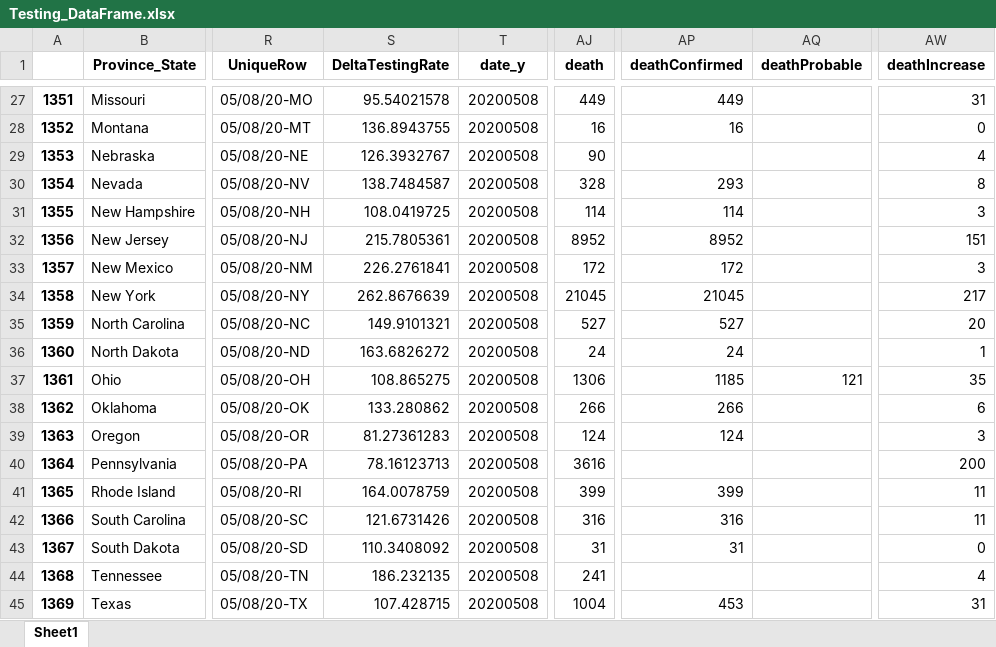
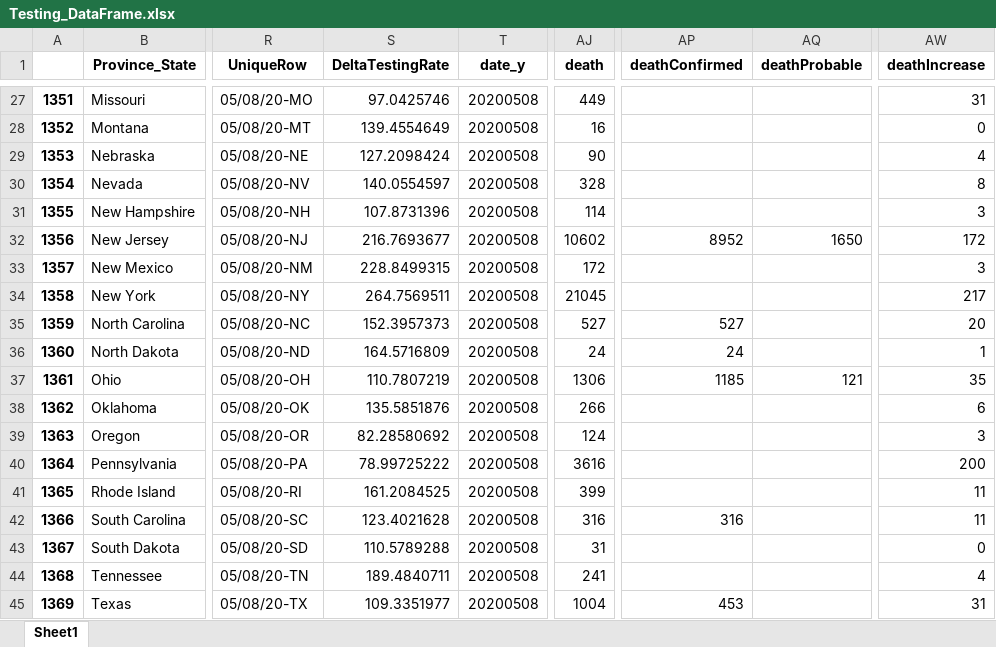
Before and after one commit to Rush-Quality-Analytics/SupplyDemand-ExtraAnalytics, an Excel workbook: DataUpdate/data/Testing_DataFrame.xlsx, sheet Sheet1, drawn as a sheet; only a part is shown, gaps mark what is left out; values as stored, in another font and other column widths than the file's, no borders; the diff covers the shown part only; the diff names each change by its address in the sheet, - before the commit and + after, or states it on an @@ line.

```diff
--- a/DataUpdate/data/Testing_DataFrame.xlsx (sheet Sheet1)
+++ b/DataUpdate/data/Testing_DataFrame.xlsx (sheet Sheet1)
-S27 (DeltaTestingRate): 95.54021578
+S27 (DeltaTestingRate): 97.0425746
-AP27 (deathConfirmed): 449
+AP27 (deathConfirmed): (empty)
-S28 (DeltaTestingRate): 136.8943755
+S28 (DeltaTestingRate): 139.4554649
-AP28 (deathConfirmed): 16
+AP28 (deathConfirmed): (empty)
-S29 (DeltaTestingRate): 126.3932767
+S29 (DeltaTestingRate): 127.2098424
-S30 (DeltaTestingRate): 138.7484587
+S30 (DeltaTestingRate): 140.0554597
-AP30 (deathConfirmed): 293
+AP30 (deathConfirmed): (empty)
-S31 (DeltaTestingRate): 108.0419725
+S31 (DeltaTestingRate): 107.8731396
-AP31 (deathConfirmed): 114
+AP31 (deathConfirmed): (empty)
-S32 (DeltaTestingRate): 215.7805361
+S32 (DeltaTestingRate): 216.7693677
-AJ32 (death): 8952
+AJ32 (death): 10602
-AQ32 (deathProbable): (empty)
+AQ32 (deathProbable): 1650
-AW32 (deathIncrease): 151
+AW32 (deathIncrease): 172
-S33 (DeltaTestingRate): 226.2761841
+S33 (DeltaTestingRate): 228.8499315
-AP33 (deathConfirmed): 172
+AP33 (deathConfirmed): (empty)
-S34 (DeltaTestingRate): 262.8676639
+S34 (DeltaTestingRate): 264.7569511
-AP34 (deathConfirmed): 21045
+AP34 (deathConfirmed): (empty)
-S35 (DeltaTestingRate): 149.9101321
+S35 (DeltaTestingRate): 152.3957373
-S36 (DeltaTestingRate): 163.6826272
+S36 (DeltaTestingRate): 164.5716809
-S37 (DeltaTestingRate): 108.865275
+S37 (DeltaTestingRate): 110.7807219
-S38 (DeltaTestingRate): 133.280862
+S38 (DeltaTestingRate): 135.5851876
-AP38 (deathConfirmed): 266
+AP38 (deathConfirmed): (empty)
-S39 (DeltaTestingRate): 81.27361283
+S39 (DeltaTestingRate): 82.28580692
-AP39 (deathConfirmed): 124
+AP39 (deathConfirmed): (empty)
-S40 (DeltaTestingRate): 78.16123713
+S40 (DeltaTestingRate): 78.99725222
-S41 (DeltaTestingRate): 164.0078759
+S41 (DeltaTestingRate): 161.2084525
-AP41 (deathConfirmed): 399
+AP41 (deathConfirmed): (empty)
-S42 (DeltaTestingRate): 121.6731426
+S42 (DeltaTestingRate): 123.4021628
-S43 (DeltaTestingRate): 110.3408092
+S43 (DeltaTestingRate): 110.5789288
-AP43 (deathConfirmed): 31
+AP43 (deathConfirmed): (empty)
-S44 (DeltaTestingRate): 186.232135
+S44 (DeltaTestingRate): 189.4840711
-S45 (DeltaTestingRate): 107.428715
+S45 (DeltaTestingRate): 109.3351977
```
Also changed, not shown: 41 edited cells elsewhere in this sheet, Testing_Analytics/data/Testing_DataFrame.xlsx, 18 other files.
